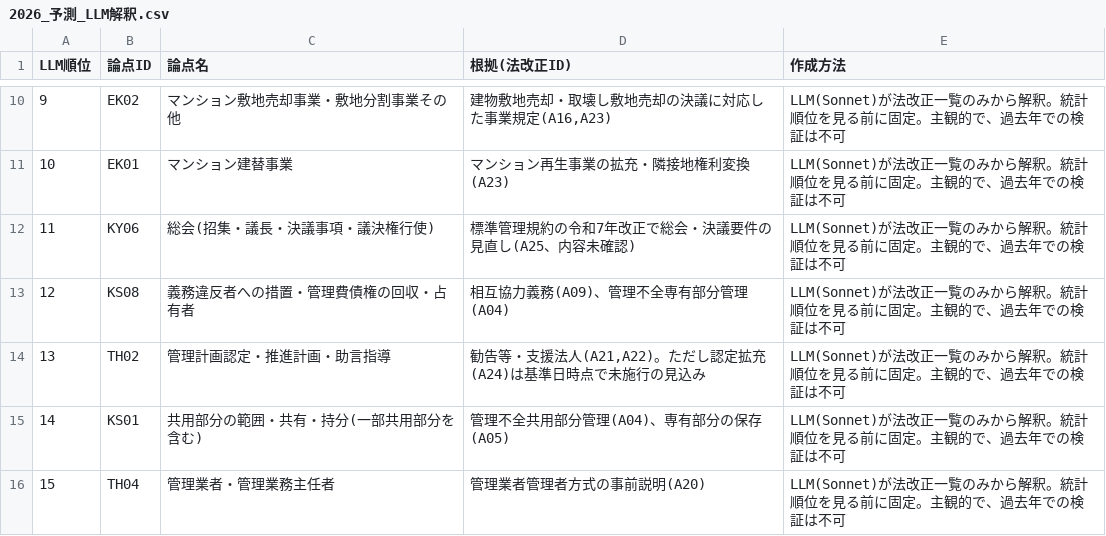
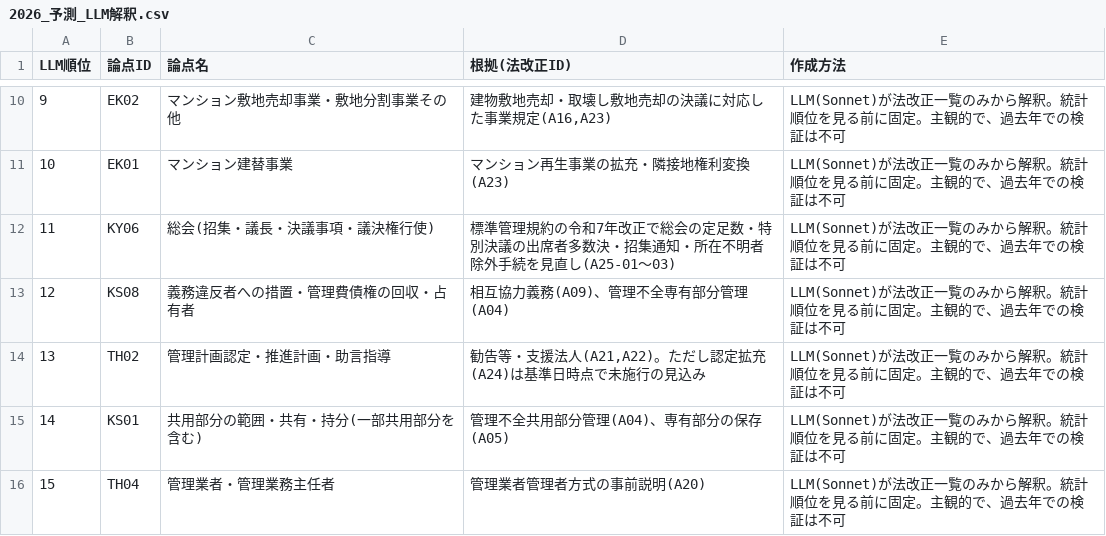
Before and after one commit to pousan/mansion-exam-prediction, a CSV file: 05_2026予測/2026_予測_LLM解釈.csv, drawn as a sheet; only a part is shown, gaps mark what is left out.

```diff
--- a/05_2026予測/2026_予測_LLM解釈.csv
+++ b/05_2026予測/2026_予測_LLM解釈.csv
@@ -11,3 +11,3 @@
 10,EK01,マンション建替事業,マンション再生事業の拡充・隣接地権利変換(A23),LLM(Sonnet)が法改正一覧のみから解釈。統計順位を見る前に固定。主観的で、過去年での検証は不可
-11,KY06,総会(招集・議長・決議事項・議決権行使),標準管理規約の令和7年改正で総会・決議要件の見直し(A25、内容未確認),LLM(Sonnet)が法改正一覧のみから解釈。統計順位を見る前に固定。主観的で、過去年での検証は不可
+11,KY06,総会(招集・議長・決議事項・議決権行使),標準管理規約の令和7年改正で総会の定足数・特別決議の出席者多数決・招集通知・所在不明者除外手続を見直し(A25-01〜03),LLM(Sonnet)が法改正一覧のみから解釈。統計順位を見る前に固定。主観的で、過去年での検証は不可
 12,KS08,義務違反者への措置・管理費債権の回収・占有者,相互協力義務(A09)、管理不全専有部分管理(A04),LLM(Sonnet)が法改正一覧のみから解釈。統計順位を見る前に固定。主観的で、過去年での検証は不可
```
Also changed, not shown: 05_2026予測/2026_論点別_改正影響.csv, 9 other files.
